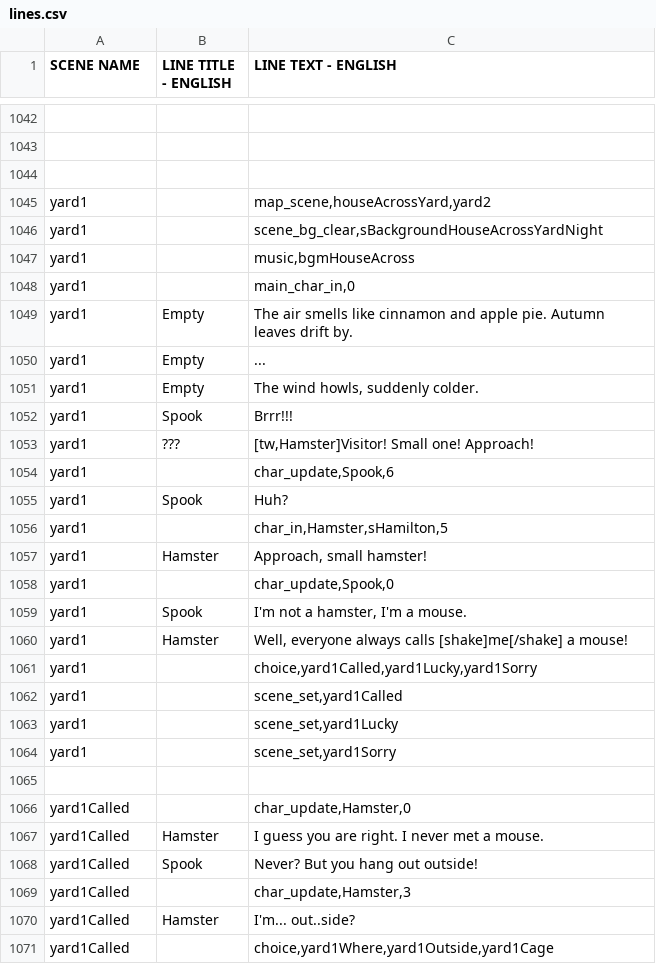
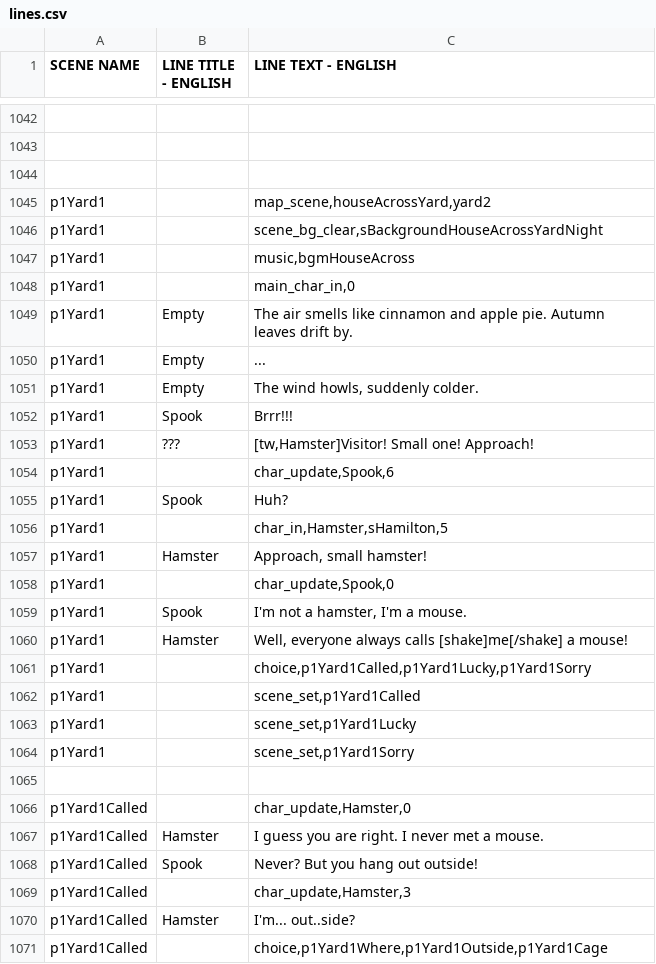
Before and after one commit to kazak29/Spooktober_2026_GameJam, a CSV file: datafiles/lines.csv, drawn as a sheet; only a part is shown, gaps mark what is left out; removed rows and columns are numbered as before the commit, all else as after; the diff covers the shown part only; the diff names each change by its address in the sheet, - before the commit and + after, or states it on an @@ line.

Commit message:
renamed yard scenes

```diff
--- a/datafiles/lines.csv
+++ b/datafiles/lines.csv
-A1045:A1060 (SCENE NAME): yard1
+A1045:A1060 (SCENE NAME): p1Yard1
-row 1061: yard1 |  | choice,yard1Called,yard1Lucky,yard1Sorry
-row 1062: yard1 |  | scene_set,yard1Called
-row 1063: yard1 |  | scene_set,yard1Lucky
-row 1064: yard1 |  | scene_set,yard1Sorry
+row 1061: p1Yard1 |  | choice,p1Yard1Called,p1Yard1Lucky,p1Yard1Sorry
+row 1062: p1Yard1 |  | scene_set,p1Yard1Called
+row 1063: p1Yard1 |  | scene_set,p1Yard1Lucky
+row 1064: p1Yard1 |  | scene_set,p1Yard1Sorry
-A1066:A1071 (SCENE NAME): yard1Called
+A1066:A1071 (SCENE NAME): p1Yard1Called
-C1071 (LINE TEXT - ENGLISH): choice,yard1Where,yard1Outside,yard1Cage
+C1071 (LINE TEXT - ENGLISH): choice,p1Yard1Where,p1Yard1Outside,p1Yard1Cage
```
Also changed, not shown: 1 added row, 1 removed row and 138 edited cells elsewhere in this file, datafiles/ui.csv, 1 other file.
